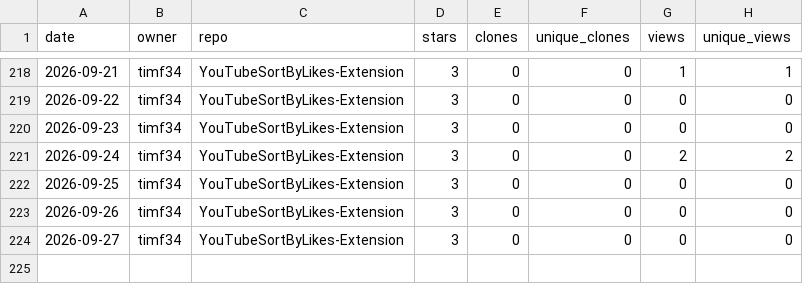
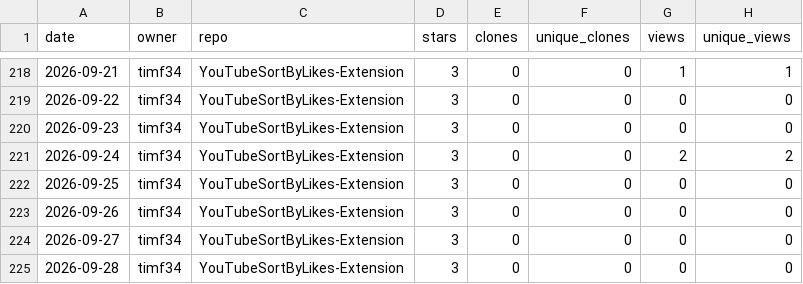
Before and after one commit to timf34/github-engagement-stats, a CSV file: data/timf34_YouTubeSortByLikes-Extension.csv, drawn as a sheet; only a part is shown, gaps mark what is left out.

```diff
--- a/data/timf34_YouTubeSortByLikes-Extension.csv
+++ b/data/timf34_YouTubeSortByLikes-Extension.csv
@@ -224 +224,2 @@ date,owner,repo,stars,clones,unique_clones,views,unique_views
 2026-09-27,timf34,YouTubeSortByLikes-Extension,3,0,0,0,0
+2026-09-28,timf34,YouTubeSortByLikes-Extension,3,0,0,0,0
```
Also changed, not shown: data/timf34_ChatGPT-History-Search.csv, data/timf34_HackIrelandLeaderboard.csv, 17 other files.
